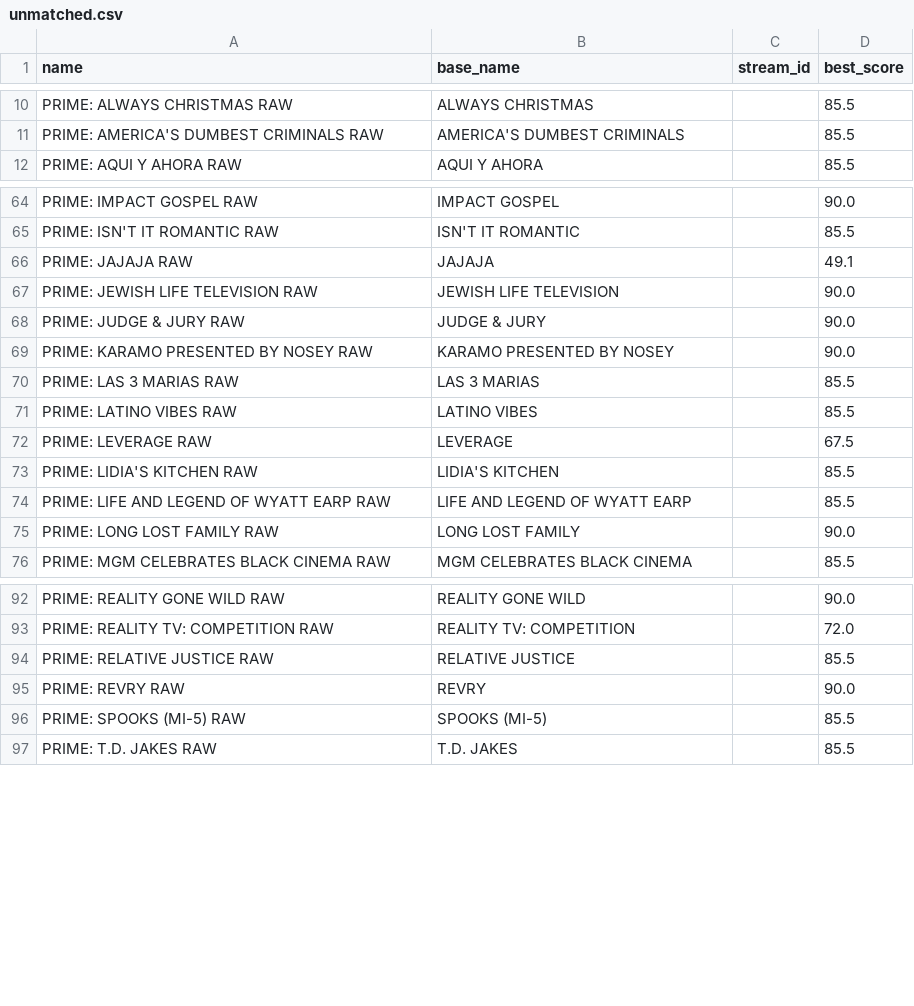
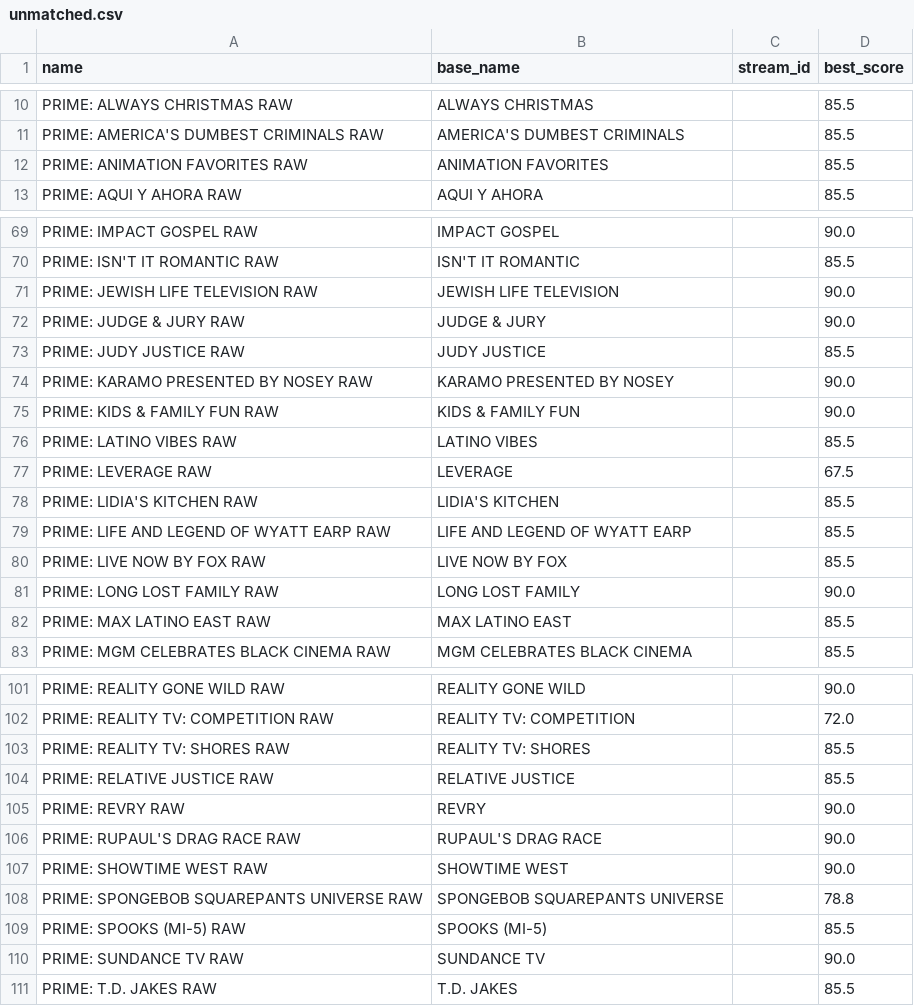
Before and after one commit to theuauchessclub/uau-backend, a CSV file: primevideo-epg/unmatched.csv, drawn as a sheet; only a part is shown, gaps mark what is left out; the diff covers the shown part only.

```diff
--- a/primevideo-epg/unmatched.csv
+++ b/primevideo-epg/unmatched.csv
@@ -11,2 +11,3 @@ PRIME: ALWAYS CHRISTMAS RAW,ALWAYS CHRISTMAS,,85.5
 PRIME: AMERICA'S DUMBEST CRIMINALS RAW,AMERICA'S DUMBEST CRIMINALS,,85.5
+PRIME: ANIMATION FAVORITES RAW,ANIMATION FAVORITES,,85.5
 PRIME: AQUI Y AHORA RAW,AQUI Y AHORA,,85.5
@@ -65,7 +70,7 @@ PRIME: IMPACT GOSPEL RAW,IMPACT GOSPEL,,90.0
 PRIME: ISN'T IT ROMANTIC RAW,ISN'T IT ROMANTIC,,85.5
-PRIME: JAJAJA RAW,JAJAJA,,49.1
 PRIME: JEWISH LIFE TELEVISION RAW,JEWISH LIFE TELEVISION,,90.0
 PRIME: JUDGE & JURY RAW,JUDGE & JURY,,90.0
+PRIME: JUDY JUSTICE RAW,JUDY JUSTICE,,85.5
 PRIME: KARAMO PRESENTED BY NOSEY RAW,KARAMO PRESENTED BY NOSEY,,90.0
-PRIME: LAS 3 MARIAS RAW,LAS 3 MARIAS,,85.5
+PRIME: KIDS & FAMILY FUN RAW,KIDS & FAMILY FUN,,90.0
 PRIME: LATINO VIBES RAW,LATINO VIBES,,85.5
@@ -74,3 +79,5 @@ PRIME: LIDIA'S KITCHEN RAW,LIDIA'S KITCHEN,,85.5
 PRIME: LIFE AND LEGEND OF WYATT EARP RAW,LIFE AND LEGEND OF WYATT EARP,,85.5
+PRIME: LIVE NOW BY FOX RAW,LIVE NOW BY FOX,,85.5
 PRIME: LONG LOST FAMILY RAW,LONG LOST FAMILY,,90.0
+PRIME: MAX LATINO EAST RAW,MAX LATINO EAST,,85.5
 PRIME: MGM CELEBRATES BLACK CINEMA RAW,MGM CELEBRATES BLACK CINEMA,,85.5
@@ -93,5 +102,10 @@ PRIME: REALITY GONE WILD RAW,REALITY GONE WILD,,90.0
 PRIME: REALITY TV: COMPETITION RAW,REALITY TV: COMPETITION,,72.0
+PRIME: REALITY TV: SHORES RAW,REALITY TV: SHORES,,85.5
 PRIME: RELATIVE JUSTICE RAW,RELATIVE JUSTICE,,85.5
 PRIME: REVRY RAW,REVRY,,90.0
+PRIME: RUPAUL'S DRAG RACE RAW,RUPAUL'S DRAG RACE,,90.0
+PRIME: SHOWTIME WEST RAW,SHOWTIME WEST,,90.0
+PRIME: SPONGEBOB SQUAREPANTS UNIVERSE RAW,SPONGEBOB SQUAREPANTS UNIVERSE,,78.8
 PRIME: SPOOKS (MI-5) RAW,SPOOKS (MI-5),,85.5
+PRIME: SUNDANCE TV RAW,SUNDANCE TV,,90.0
 PRIME: T.D. JAKES RAW,T.D. JAKES,,85.5
```
Also changed, not shown: 11 added rows and 2 removed rows elsewhere in this file, primevideo-epg/match-report.csv, 8 other files.
